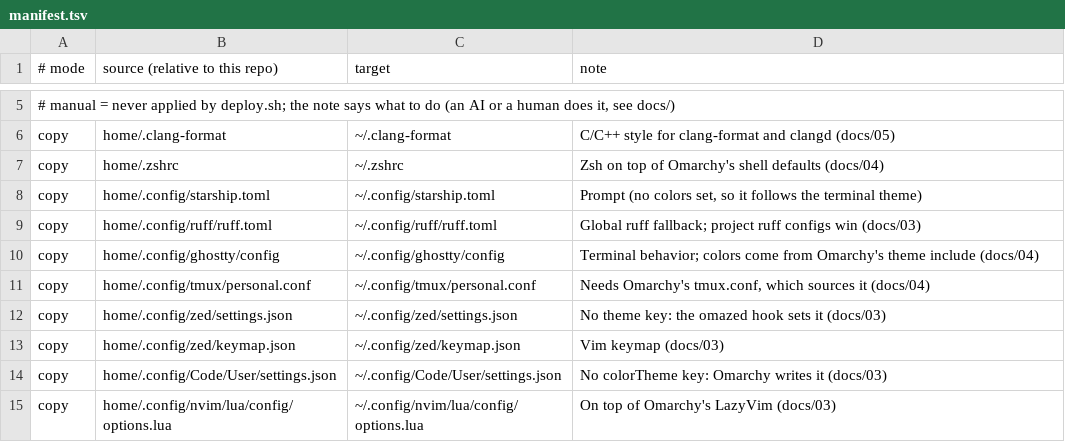
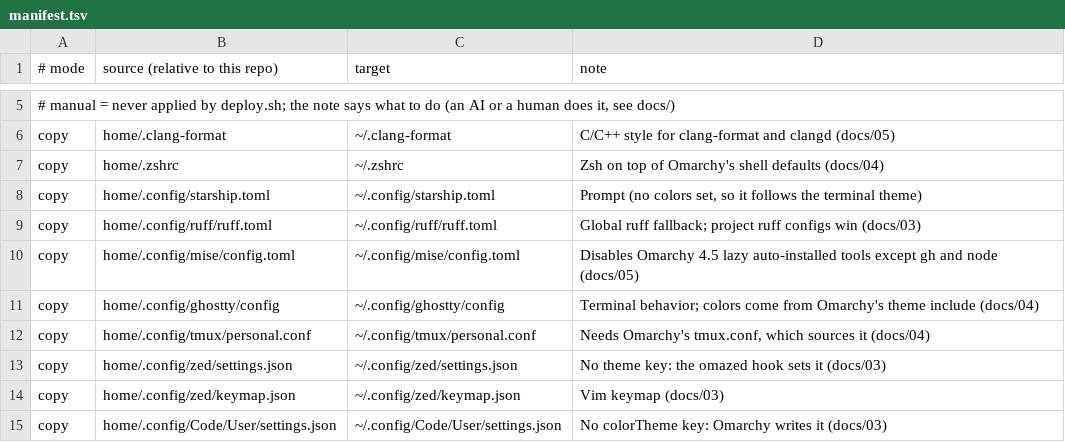
Before and after one commit to mirza-ahsan/configs, a TSV file: manifest.tsv, drawn as a sheet; only a part is shown, gaps mark what is left out; the shorter side is filled out with more unchanged rows.

Commit message:
disable mise lazy tools except gh and node

```diff
--- a/manifest.tsv
+++ b/manifest.tsv
@@ -9,2 +9,3 @@ copy	home/.config/starship.toml	~/.config/starship.toml	Prompt (no colors set, s
 copy	home/.config/ruff/ruff.toml	~/.config/ruff/ruff.toml	Global ruff fallback; project ruff configs win (docs/03)
+copy	home/.config/mise/config.toml	~/.config/mise/config.toml	Disables Omarchy 4.5 lazy auto-installed tools except gh and node (docs/05)
 copy	home/.config/ghostty/config	~/.config/ghostty/config	Terminal behavior; colors come from Omarchy's theme include (docs/04)
```
Also changed, not shown: 1 other file.
